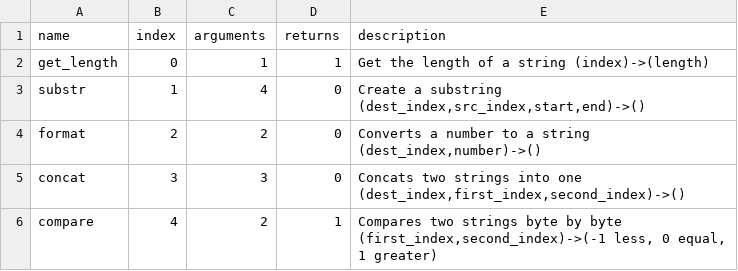
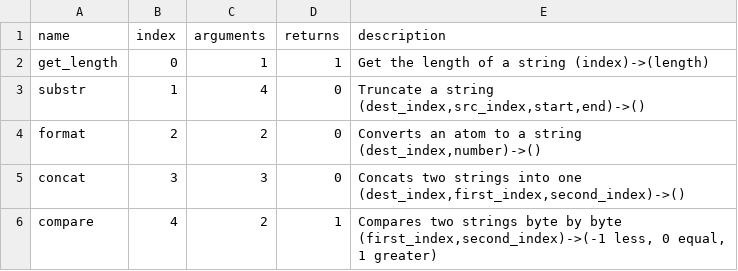
Before and after one commit to saschaklick/virtmach-rs, a CSV file: include/string.csv, drawn as a sheet.

```diff
--- a/include/string.csv
+++ b/include/string.csv
@@ -2,4 +2,4 @@ name,index,arguments,returns,description
 get_length,0,1,1,"Get the length of a string (index)->(length)"
-substr,1,4,0,"Create a substring (dest_index,src_index,start,end)->()"
-format,2,2,0,"Converts a number to a string (dest_index,number)->()"
+substr,1,4,0,"Truncate a string (dest_index,src_index,start,end)->()"
+format,2,2,0,"Converts an atom to a string (dest_index,number)->()"
 concat,3,3,0,"Concats two strings into one (dest_index,first_index,second_index)->()"
```
Also changed, not shown: include/math.csv, include/proc.csv, 5 other files.
